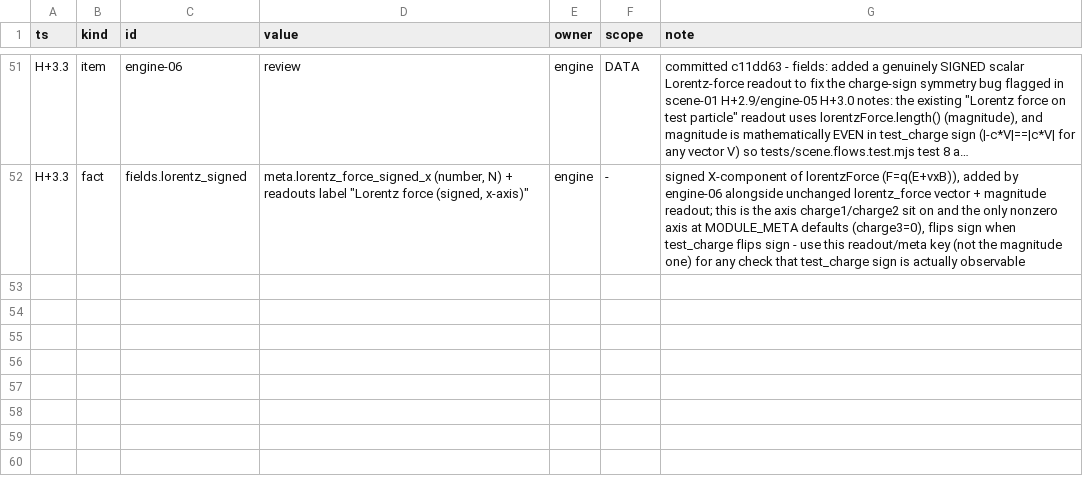
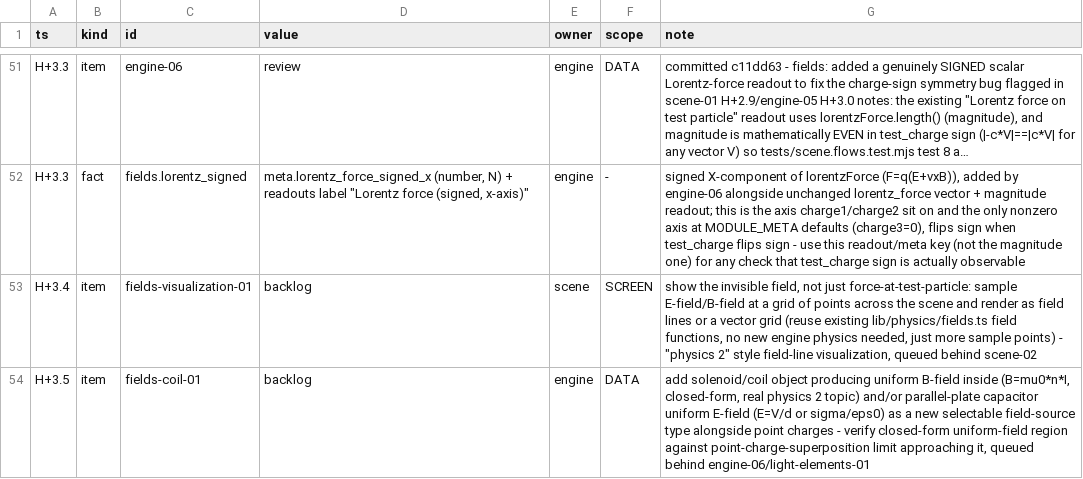
Before and after one commit to TriNguyen1110/physics-playground, a TSV file: BOARD.tsv, drawn as a sheet; only a part is shown, gaps mark what is left out; long unchanged cells end in …; the diff names each change by its address in the sheet, - before the commit and + after, or states it on an @@ line.

Commit message:
board: seed fields field-line visualization + coil/capacitor backlog

```diff
--- a/BOARD.tsv
+++ b/BOARD.tsv
+row 53: H+3.4 | item | fields-visualization-01 | backlog | scene | SCREEN | show the invisible field, not just force-at-test-particle: sample E-field/B-field at a grid of points across the scene and render as field lines or a vector grid (reuse existing lib/physics/fields.ts field functions, no new engine physics needed, just more sample points) - "physics 2" style field-line visualization, queued behind scene-02
+row 54: H+3.5 | item | fields-coil-01 | backlog | engine | DATA | add solenoid/coil object producing uniform B-field inside (B=mu0*n*I, closed-form, real physics 2 topic) and/or parallel-plate capacitor uniform E-field (E=V/d or sigma/eps0) as a new selectable field-source type alongside point charges - verify closed-form uniform-field region against point-charge-superposition limit approaching it, queued behind engine-06/light-elements-01
```
